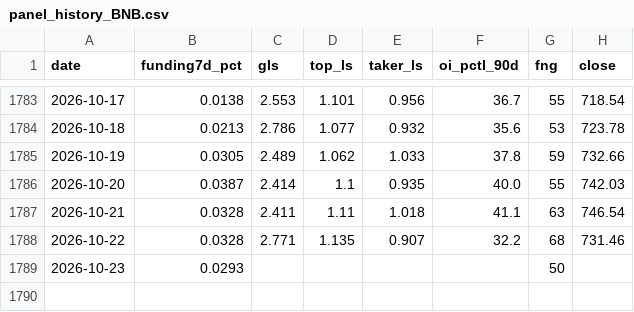
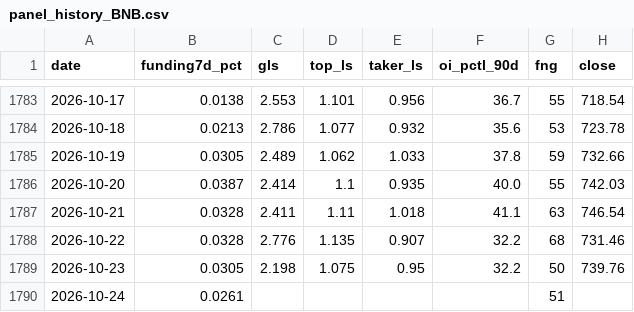
Before and after one commit to ronfi/tidemark, a CSV file: data/panel_history_BNB.csv, drawn as a sheet; only a part is shown, gaps mark what is left out.

```diff
--- a/data/panel_history_BNB.csv
+++ b/data/panel_history_BNB.csv
@@ -1787,3 +1787,4 @@ date,funding7d_pct,gls,top_ls,taker_ls,oi_pctl_90d,fng,close
 2026-10-21,0.0328,2.411,1.11,1.018,41.1,63,746.54
-2026-10-22,0.0328,2.771,1.135,0.907,32.2,68,731.46
-2026-10-23,0.0293,,,,,50,
+2026-10-22,0.0328,2.776,1.135,0.907,32.2,68,731.46
+2026-10-23,0.0305,2.198,1.075,0.95,32.2,50,739.76
+2026-10-24,0.0261,,,,,51,
```
Also changed, not shown: data/panel_history.csv, data/panel_history_DOGE.csv, 13 other files.
